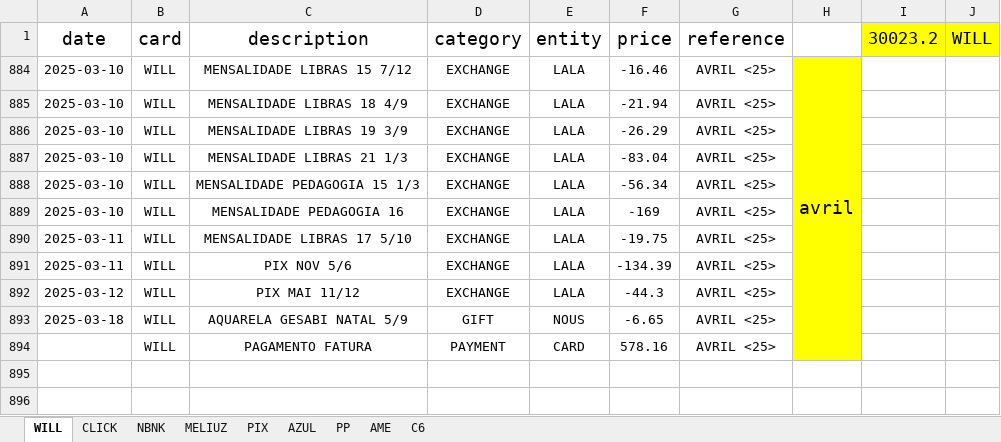
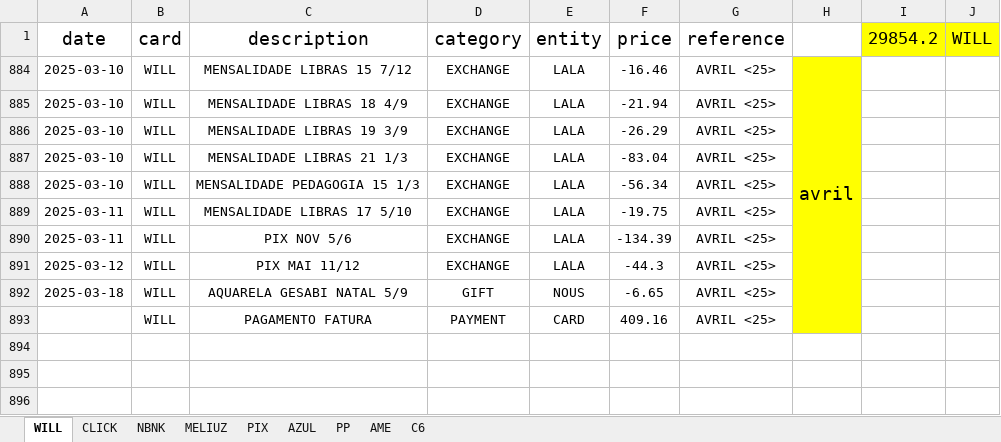
Before and after one commit to RickHPotter/finance.rb, an Excel workbook: vps-only/finance.xlsx, sheet WILL, drawn as a sheet; only a part is shown; the shorter side is filled out with more unchanged rows; values as stored, in another font and other column widths than the file's, no borders; charts and pictures and conditional formats not drawn; removed rows and columns are numbered as before the commit, all else as after; the diff names each change by its address in the sheet, - before the commit and + after, or states it on an @@ line.

```diff
--- a/vps-only/finance.xlsx (sheet WILL)
+++ b/vps-only/finance.xlsx (sheet WILL)
-I1: 30023.2
+I1: 29854.2
-row 889: 2025-03-10 | WILL | MENSALIDADE PEDAGOGIA 16 | EXCHANGE | LALA | -169 | AVRIL <25>
-F893 (price): 578.16
+F893 (price): 409.16
```
Also changed, not shown: sheet PIX, sheet CLICK, sheet MELIUZ, sheet NBNK, formulas that keep their value, hidden cells, 33 other files.
